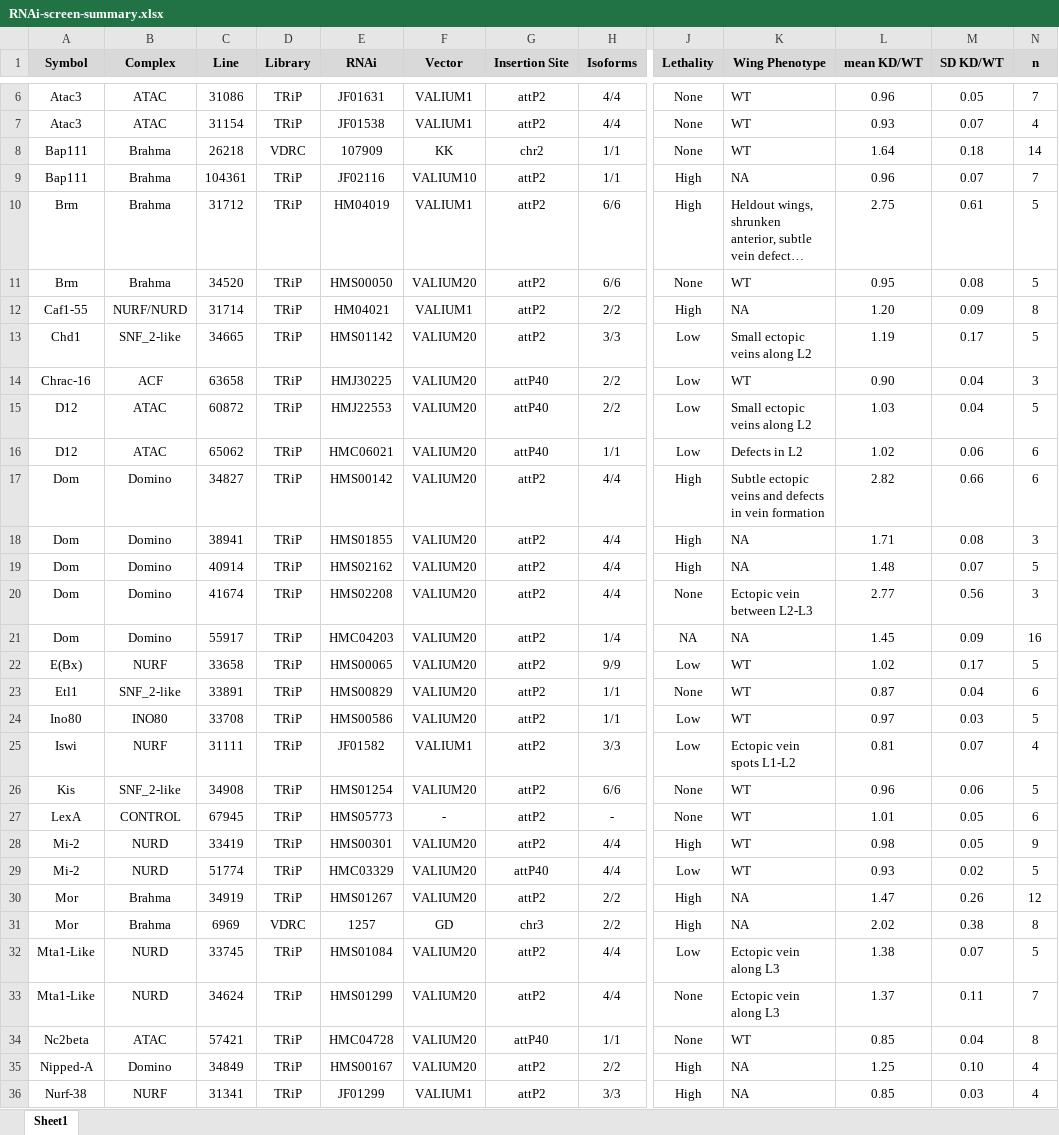
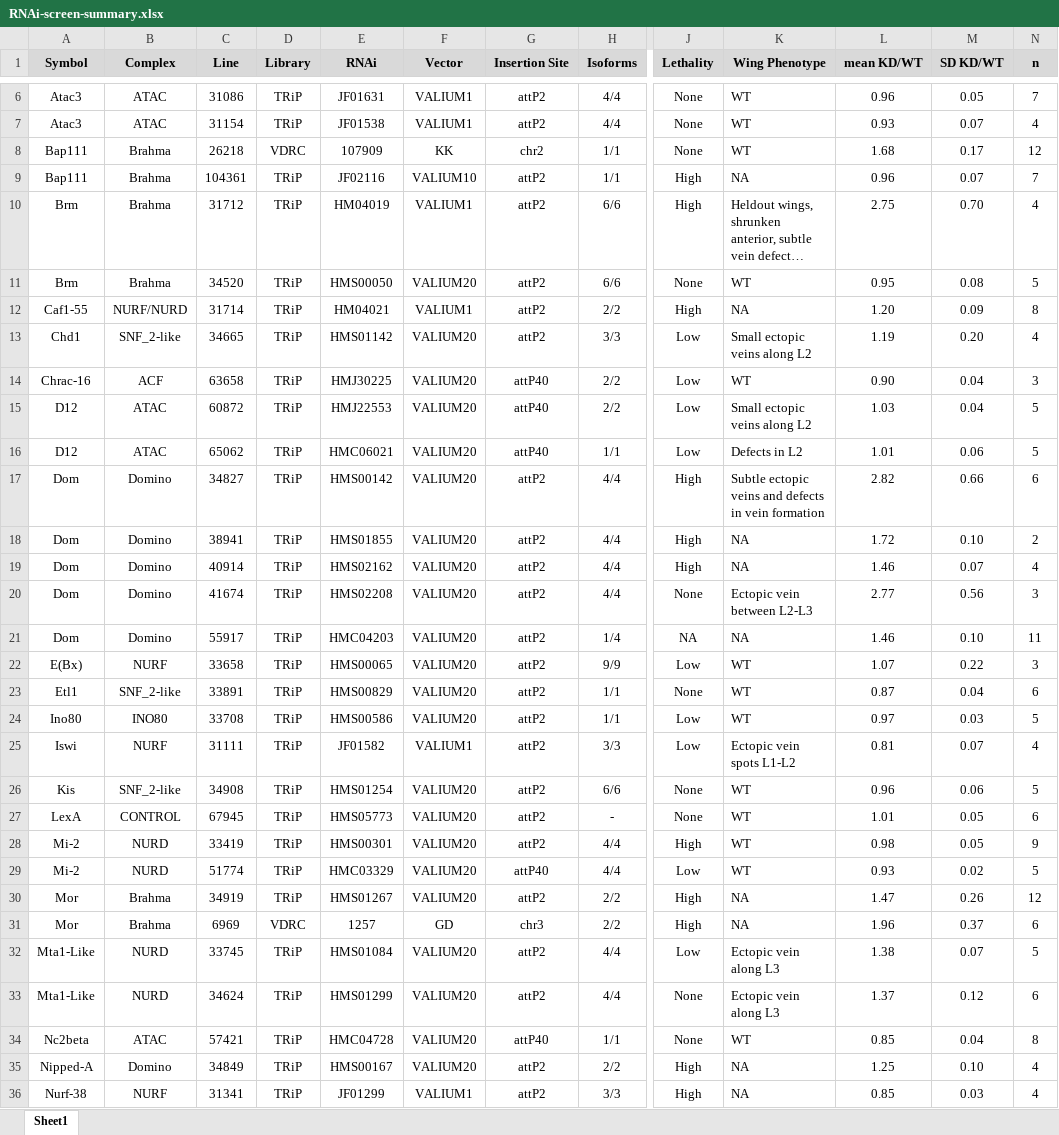
Before and after one commit to mniederhuber/Niederhuber_2023, an Excel workbook: DATA/RNAi-screen-summary.xlsx, sheet Sheet1, drawn as a sheet; only a part is shown, gaps mark what is left out; long unchanged cells end in …; values as stored, in another font and other column widths than the file's, no borders; the diff covers the shown part only; the diff names each change by its address in the sheet, - before the commit and + after, or states it on an @@ line.

```diff
--- a/DATA/RNAi-screen-summary.xlsx (sheet Sheet1)
+++ b/DATA/RNAi-screen-summary.xlsx (sheet Sheet1)
-L8 (mean KD/WT): 1.64
+L8 (mean KD/WT): 1.68
-M8 (SD KD/WT): 0.18
+M8 (SD KD/WT): 0.17
-N8 (n): 14
+N8 (n): 12
-M10 (SD KD/WT): 0.61
+M10 (SD KD/WT): 0.70
-N10 (n): 5
+N10 (n): 4
-M13 (SD KD/WT): 0.17
+M13 (SD KD/WT): 0.20
-N13 (n): 5
+N13 (n): 4
-L16 (mean KD/WT): 1.02
+L16 (mean KD/WT): 1.01
-N16 (n): 6
+N16 (n): 5
-L18 (mean KD/WT): 1.71
+L18 (mean KD/WT): 1.72
-M18 (SD KD/WT): 0.08
+M18 (SD KD/WT): 0.10
-N18 (n): 3
+N18 (n): 2
-L19 (mean KD/WT): 1.48
+L19 (mean KD/WT): 1.46
-N19 (n): 5
+N19 (n): 4
-L21 (mean KD/WT): 1.45
+L21 (mean KD/WT): 1.46
-M21 (SD KD/WT): 0.09
+M21 (SD KD/WT): 0.10
-N21 (n): 16
+N21 (n): 11
-L22 (mean KD/WT): 1.02
+L22 (mean KD/WT): 1.07
-M22 (SD KD/WT): 0.17
+M22 (SD KD/WT): 0.22
-N22 (n): 5
+N22 (n): 3
-F27 (Vector): -
+F27 (Vector): VALIUM20
-L31 (mean KD/WT): 2.02
+L31 (mean KD/WT): 1.96
-M31 (SD KD/WT): 0.38
+M31 (SD KD/WT): 0.37
-N31 (n): 8
+N31 (n): 6
-M33 (SD KD/WT): 0.11
+M33 (SD KD/WT): 0.12
-N33 (n): 7
+N33 (n): 6
```
Also changed, not shown: 15 edited cells elsewhere in this sheet, 9 other files.
